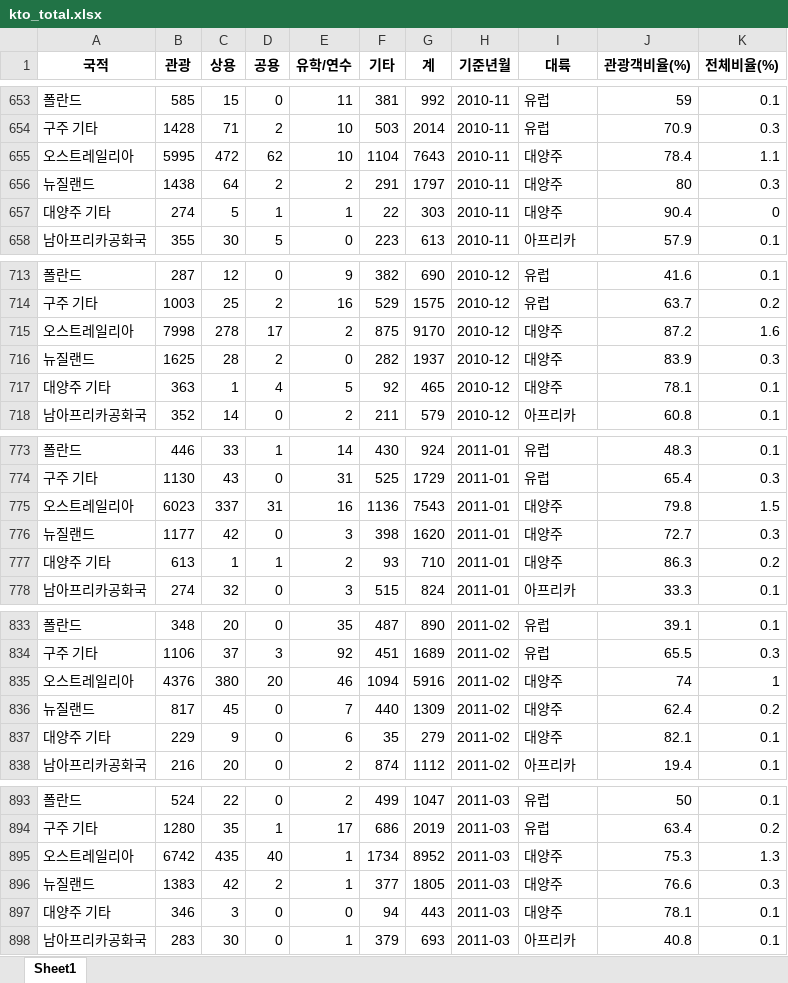
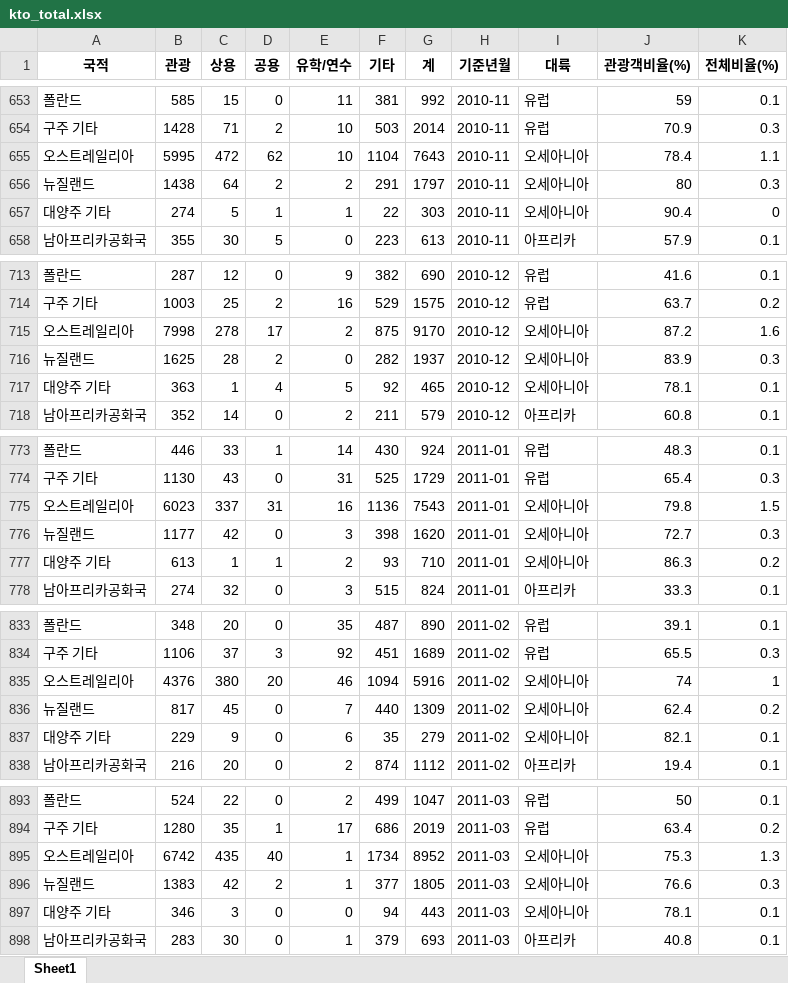
Before and after one commit to king-dong-gun/python_bigdata_analyze, an Excel workbook: day03/data/kto_total.xlsx, sheet Sheet1, drawn as a sheet; only a part is shown, gaps mark what is left out; values as stored, in another font and other column widths than the file's, no borders; the diff covers the shown part only; the diff names each change by its address in the sheet, - before the commit and + after, or states it on an @@ line.

```diff
--- a/day03/data/kto_total.xlsx (sheet Sheet1)
+++ b/day03/data/kto_total.xlsx (sheet Sheet1)
-I655:I657 (대륙): 대양주
+I655:I657 (대륙): 오세아니아
-I715:I717 (대륙): 대양주
+I715:I717 (대륙): 오세아니아
-I775:I777 (대륙): 대양주
+I775:I777 (대륙): 오세아니아
-I835:I837 (대륙): 대양주
+I835:I837 (대륙): 오세아니아
-I895:I897 (대륙): 대양주
+I895:I897 (대륙): 오세아니아
```
Also changed, not shown: 360 edited cells elsewhere in this sheet, 36 other files.
